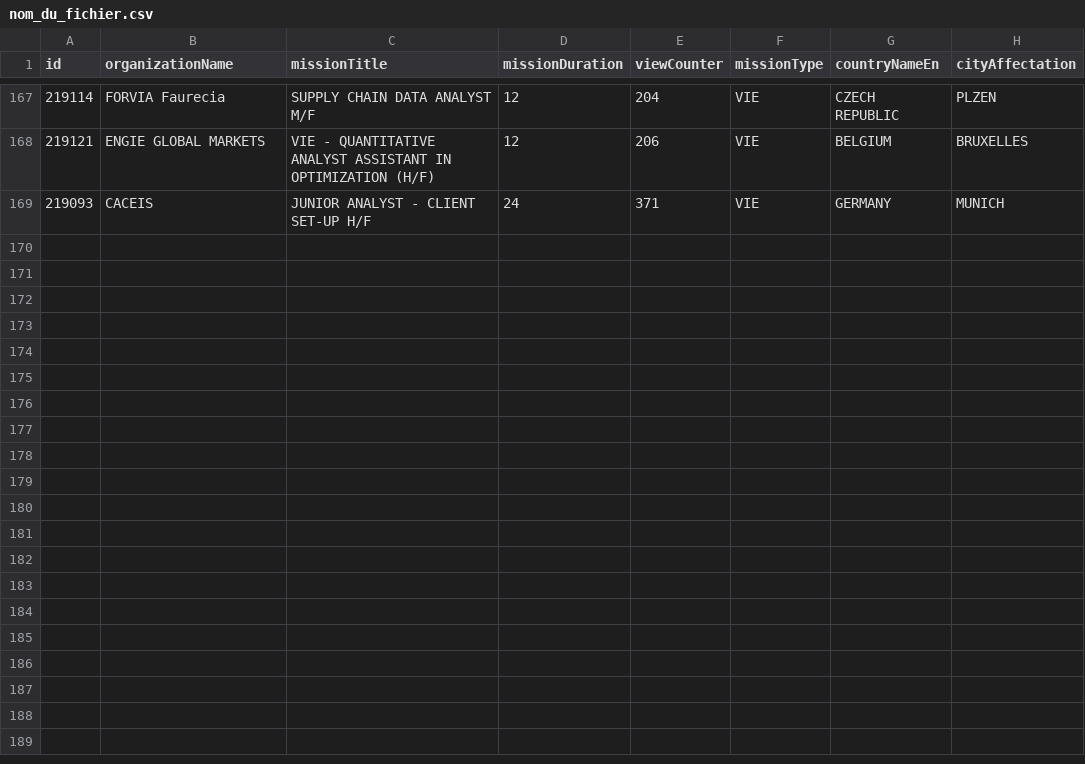
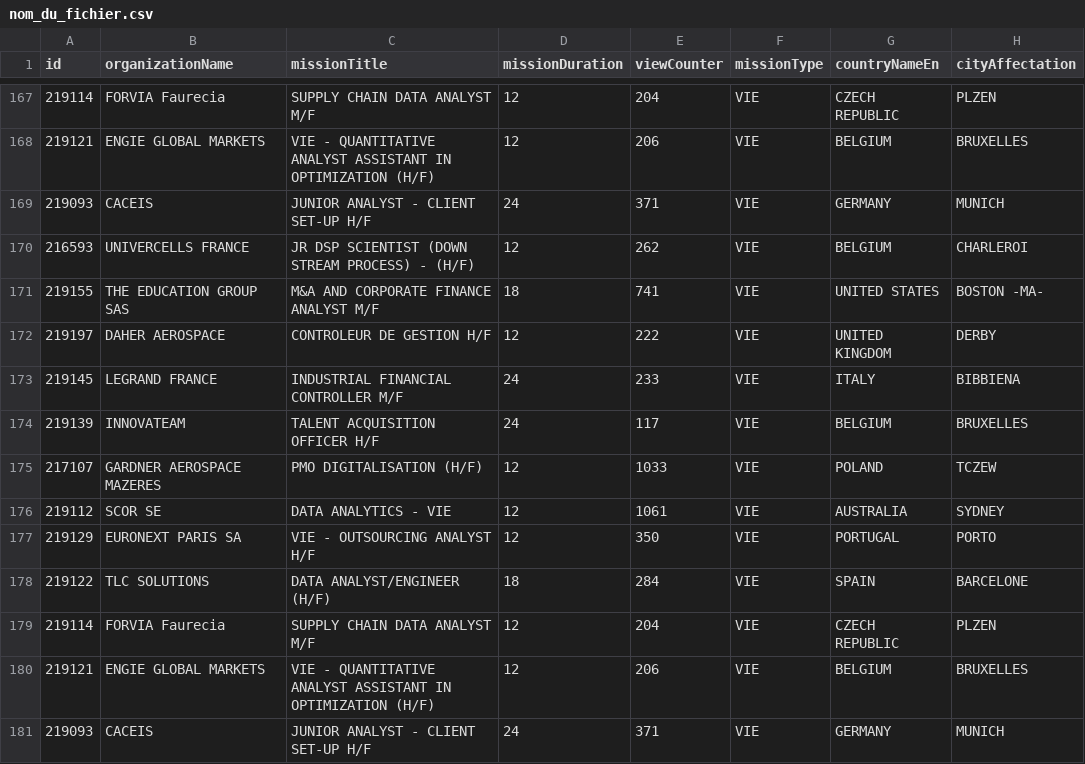
Before and after one commit to mohamedzenatiofficiel/VIE_API, a CSV file: nom_du_fichier.csv, drawn as a sheet; only a part is shown, gaps mark what is left out; the diff names each change by its address in the sheet, - before the commit and + after, or states it on an @@ line.

Commit message:
Update CSV file with new data

```diff
--- a/nom_du_fichier.csv
+++ b/nom_du_fichier.csv
+row 170: 216593 | UNIVERCELLS FRANCE | JR DSP SCIENTIST (DOWN STREAM PROCESS) - (H/F) | 12 | 262 | VIE | BELGIUM | CHARLEROI
+row 171: 219155 | THE EDUCATION GROUP SAS | M&A AND CORPORATE FINANCE ANALYST M/F | 18 | 741 | VIE | UNITED STATES | BOSTON -MA-
+row 172: 219197 | DAHER AEROSPACE | CONTROLEUR DE GESTION H/F | 12 | 222 | VIE | UNITED KINGDOM | DERBY
+row 173: 219145 | LEGRAND FRANCE | INDUSTRIAL FINANCIAL CONTROLLER M/F | 24 | 233 | VIE | ITALY | BIBBIENA
+row 174: 219139 | INNOVATEAM | TALENT ACQUISITION OFFICER H/F | 24 | 117 | VIE | BELGIUM | BRUXELLES
+row 175: 217107 | GARDNER AEROSPACE MAZERES | PMO DIGITALISATION (H/F) | 12 | 1033 | VIE | POLAND | TCZEW
+row 176: 219112 | SCOR SE | DATA ANALYTICS - VIE | 12 | 1061 | VIE | AUSTRALIA | SYDNEY
+row 177: 219129 | EURONEXT PARIS SA | VIE - OUTSOURCING ANALYST H/F | 12 | 350 | VIE | PORTUGAL | PORTO
+row 178: 219122 | TLC SOLUTIONS | DATA ANALYST/ENGINEER (H/F) | 18 | 284 | VIE | SPAIN | BARCELONE
+row 179: 219114 | FORVIA Faurecia | SUPPLY CHAIN DATA ANALYST M/F | 12 | 204 | VIE | CZECH REPUBLIC | PLZEN
+row 180: 219121 | ENGIE GLOBAL MARKETS | VIE - QUANTITATIVE ANALYST ASSISTANT IN OPTIMIZATION (H/F) | 12 | 206 | VIE | BELGIUM | BRUXELLES
+row 181: 219093 | CACEIS | JUNIOR ANALYST - CLIENT SET-UP H/F | 24 | 371 | VIE | GERMANY | MUNICH
```
